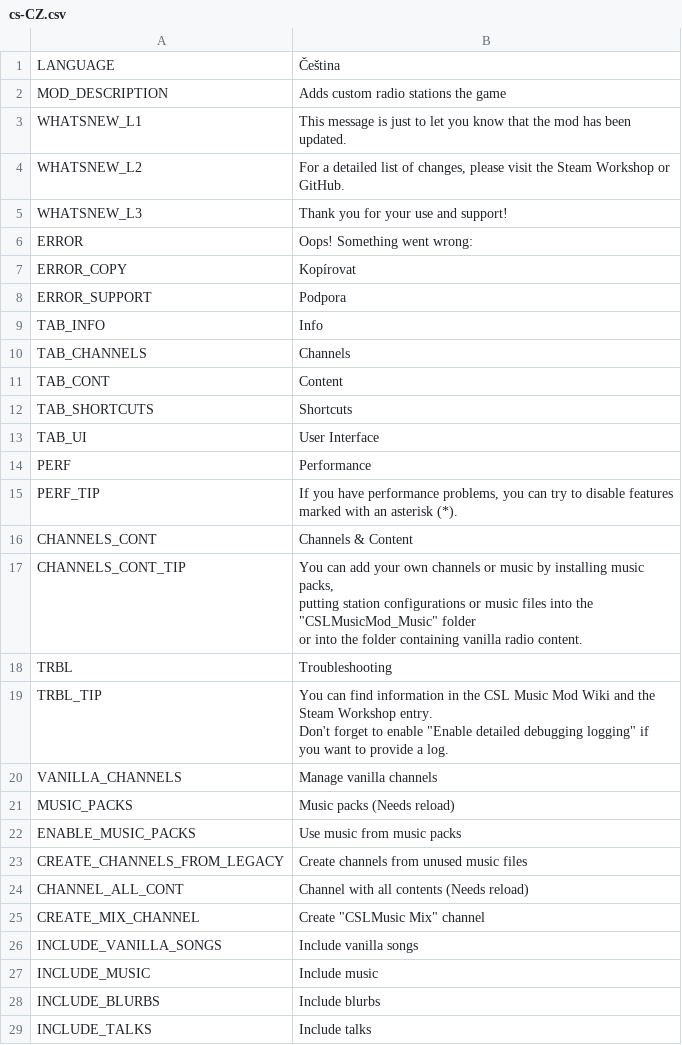
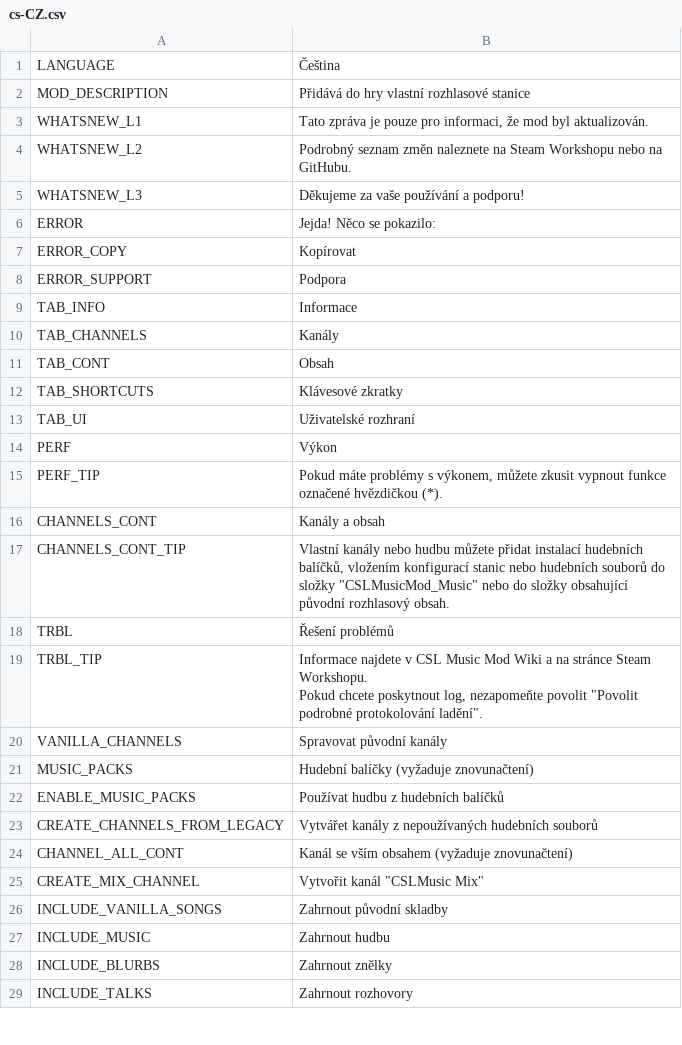
Before and after one commit to will258012/CSLMusicModRevisited, a CSV file: CSLMusicMod/Translations/cs-CZ.csv, drawn as a sheet; only a part is shown; the diff covers the shown part only.

Commit message:
New translations en-en.csv (Czech)

```diff
--- a/CSLMusicMod/Translations/cs-CZ.csv
+++ b/CSLMusicMod/Translations/cs-CZ.csv
@@ -1,33 +1,30 @@
 "LANGUAGE","Čeština",""
-"MOD_DESCRIPTION","Adds custom radio stations the game",""
-"WHATSNEW_L1","This message is just to let you know that the mod has been updated.",""
-"WHATSNEW_L2","For a detailed list of changes, please visit the Steam Workshop or GitHub.",""
-"WHATSNEW_L3","Thank you for your use and support!",""
-"ERROR","Oops! Something went wrong:",""
+"MOD_DESCRIPTION","Přidává do hry vlastní rozhlasové stanice",""
+"WHATSNEW_L1","Tato zpráva je pouze pro informaci, že mod byl aktualizován.",""
+"WHATSNEW_L2","Podrobný seznam změn naleznete na Steam Workshopu nebo na GitHubu.",""
+"WHATSNEW_L3","Děkujeme za vaše používání a podporu!",""
+"ERROR","Jejda! Něco se pokazilo:",""
 "ERROR_COPY","Kopírovat",""
 "ERROR_SUPPORT","Podpora",""
-"TAB_INFO","Info",""
-"TAB_CHANNELS","Channels",""
-"TAB_CONT","Content",""
-"TAB_SHORTCUTS","Shortcuts",""
-"TAB_UI","User Interface",""
-"PERF","Performance",""
-"PERF_TIP","If you have performance problems, you can try to disable features
-marked with an asterisk (*).",""
-"CHANNELS_CONT","Channels & Content",""
-"CHANNELS_CONT_TIP","You can add your own channels or music by installing music packs,
-putting station configurations or music files into the ""CSLMusicMod_Music"" folder
-or into the folder containing vanilla radio content.",""
-"TRBL","Troubleshooting",""
-"TRBL_TIP","You can find information in the CSL Music Mod Wiki and the Steam Workshop entry.
-Don't forget to enable ""Enable detailed debugging logging"" if you want to provide a log.",""
-"VANILLA_CHANNELS","Manage vanilla channels",""
-"MUSIC_PACKS","Music packs (Needs reload)",""
-"ENABLE_MUSIC_PACKS","Use music from music packs",""
-"CREATE_CHANNELS_FROM_LEGACY","Create channels from unused music files",""
-"CHANNEL_ALL_CONT","Channel with all contents (Needs reload)",""
-"CREATE_MIX_CHANNEL","Create ""CSLMusic Mix"" channel",""
-"INCLUDE_VANILLA_SONGS","Include vanilla songs",""
-"INCLUDE_MUSIC","Include music",""
-"INCLUDE_BLURBS","Include blurbs",""
-"INCLUDE_TALKS","Include talks",""
+"TAB_INFO","Informace",""
+"TAB_CHANNELS","Kanály",""
+"TAB_CONT","Obsah",""
+"TAB_SHORTCUTS","Klávesové zkratky",""
+"TAB_UI","Uživatelské rozhraní",""
+"PERF","Výkon",""
+"PERF_TIP","Pokud máte problémy s výkonem, můžete zkusit vypnout funkce označené hvězdičkou (*).",""
+"CHANNELS_CONT","Kanály a obsah",""
+"CHANNELS_CONT_TIP","Vlastní kanály nebo hudbu můžete přidat instalací hudebních balíčků, vložením konfigurací stanic nebo hudebních souborů do složky ""CSLMusicMod_Music"" nebo do složky obsahující původní rozhlasový obsah.",""
+"TRBL","Řešení problémů",""
+"TRBL_TIP","Informace najdete v CSL Music Mod Wiki a na stránce Steam Workshopu.
+Pokud chcete poskytnout log, nezapomeňte povolit ""Povolit podrobné protokolování ladění"".",""
+"VANILLA_CHANNELS","Spravovat původní kanály",""
+"MUSIC_PACKS","Hudební balíčky (vyžaduje znovunačtení)",""
+"ENABLE_MUSIC_PACKS","Používat hudbu z hudebních balíčků",""
+"CREATE_CHANNELS_FROM_LEGACY","Vytvářet kanály z nepoužívaných hudebních souborů",""
+"CHANNEL_ALL_CONT","Kanál se vším obsahem (vyžaduje znovunačtení)",""
+"CREATE_MIX_CHANNEL","Vytvořit kanál ""CSLMusic Mix""",""
+"INCLUDE_VANILLA_SONGS","Zahrnout původní skladby",""
+"INCLUDE_MUSIC","Zahrnout hudbu",""
+"INCLUDE_BLURBS","Zahrnout znělky",""
+"INCLUDE_TALKS","Zahrnout rozhovory",""
```
Also changed, not shown: 32 edited cells elsewhere in this file.
